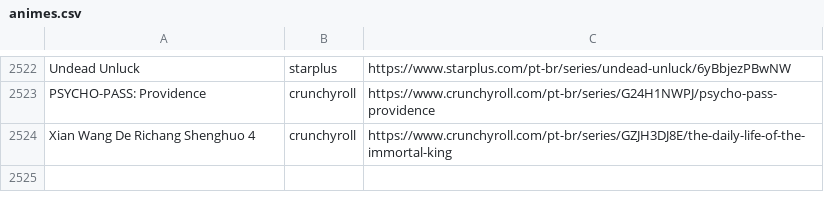
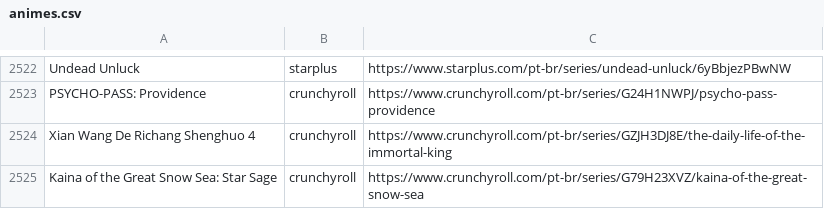
Before and after one commit to SantosThiago/Aniwatch_site, a CSV file: animes.csv, drawn as a sheet; only a part is shown, gaps mark what is left out.

Commit message:
v1.0.14

```diff
--- a/animes.csv
+++ b/animes.csv
@@ -2524 +2524,2 @@ PSYCHO-PASS: Providence,crunchyroll,https://www.crunchyroll.com/pt-br/series/G24
 Xian Wang De Richang Shenghuo 4,crunchyroll,https://www.crunchyroll.com/pt-br/series/GZJH3DJ8E/the-daily-life-of-the-immortal-king
+Kaina of the Great Snow Sea: Star Sage,crunchyroll,https://www.crunchyroll.com/pt-br/series/G79H23XVZ/kaina-of-the-great-snow-sea
```
